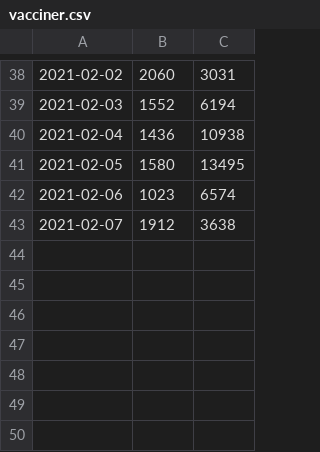
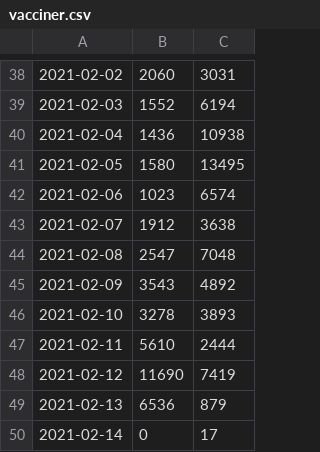
Before and after one commit to brinchj/ssi, a CSV file: vaccines/data/vacciner.csv, drawn as a sheet; only a part is shown, gaps mark what is left out.

Commit message:
Update

```diff
--- a/vaccines/data/vacciner.csv
+++ b/vaccines/data/vacciner.csv
@@ -43 +43,8 @@
 2021-02-07;  1912;  3638
+2021-02-08;  2547;  7048
+2021-02-09;  3543;  4892
+2021-02-10;  3278;  3893
+2021-02-11;  5610;  2444
+2021-02-12; 11690;  7419
+2021-02-13;  6536;   879
+2021-02-14;     0;    17
```
